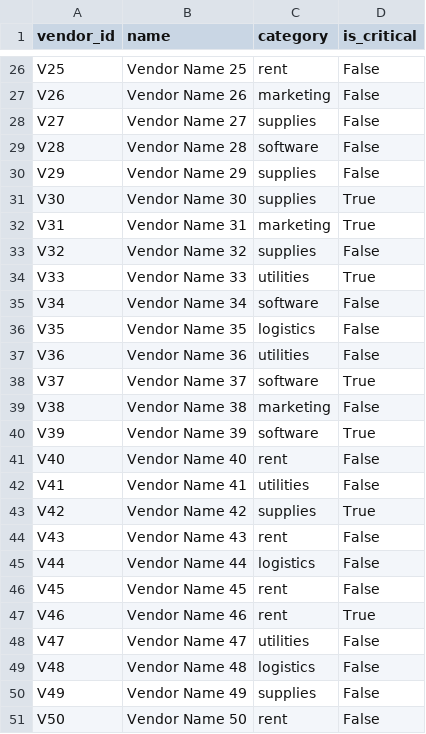
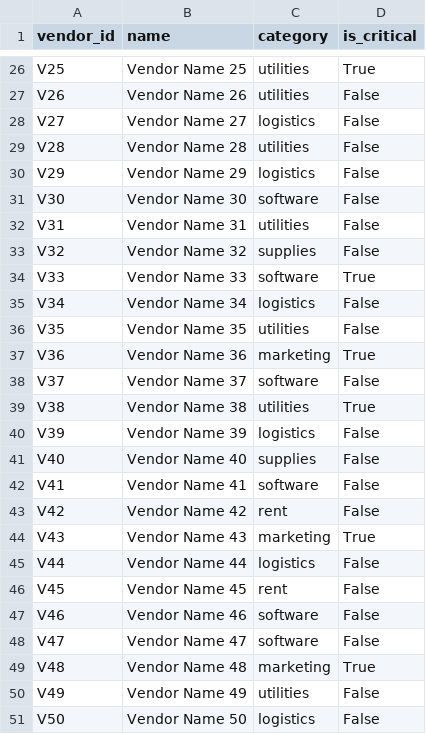
Before and after one commit to shilpaghosh96/credit-memo-scoring, a CSV file: uploads/ABC Corp./vendors_6m.csv, drawn as a sheet; only a part is shown, gaps mark what is left out; the diff covers the shown part only; the diff names each change by its address in the sheet, - before the commit and + after, or states it on an @@ line.

```diff
--- a/uploads/ABC Corp./vendors_6m.csv
+++ b/uploads/ABC Corp./vendors_6m.csv
-C26 (category): rent
+C26 (category): utilities
-D26 (is_critical): False
+D26 (is_critical): True
-C27 (category): marketing
+C27 (category): utilities
-C28 (category): supplies
+C28 (category): logistics
-C29 (category): software
+C29 (category): utilities
-C30 (category): supplies
+C30 (category): logistics
-C31 (category): supplies
+C31 (category): software
-D31:D32 (is_critical): True
+D31:D32 (is_critical): False
-C32 (category): marketing
+C32 (category): utilities
-C34 (category): utilities
+C34 (category): software
-C35 (category): software
+C35 (category): logistics
-C36 (category): logistics
+C36 (category): utilities
-C37 (category): utilities
+C37 (category): marketing
-D37 (is_critical): False
+D37 (is_critical): True
-D38 (is_critical): True
+D38 (is_critical): False
-C39 (category): marketing
+C39 (category): utilities
-D39 (is_critical): False
+D39 (is_critical): True
-C40 (category): software
+C40 (category): logistics
-D40 (is_critical): True
+D40 (is_critical): False
-C41 (category): rent
+C41 (category): supplies
-C42 (category): utilities
+C42 (category): software
-C43 (category): supplies
+C43 (category): rent
-D43 (is_critical): True
+D43 (is_critical): False
-C44 (category): rent
+C44 (category): marketing
-D44 (is_critical): False
+D44 (is_critical): True
-C47 (category): rent
+C47 (category): software
-D47 (is_critical): True
+D47 (is_critical): False
-C48 (category): utilities
+C48 (category): software
-C49 (category): logistics
+C49 (category): marketing
-D49 (is_critical): False
+D49 (is_critical): True
-C50 (category): supplies
+C50 (category): utilities
-C51 (category): rent
+C51 (category): logistics
```
Also changed, not shown: 100 edited cells elsewhere in this file, uploads/ABC Corp./pnl_monthly_6m.csv, uploads/ABC Corp./vendors_3m.csv, 14 other files.
